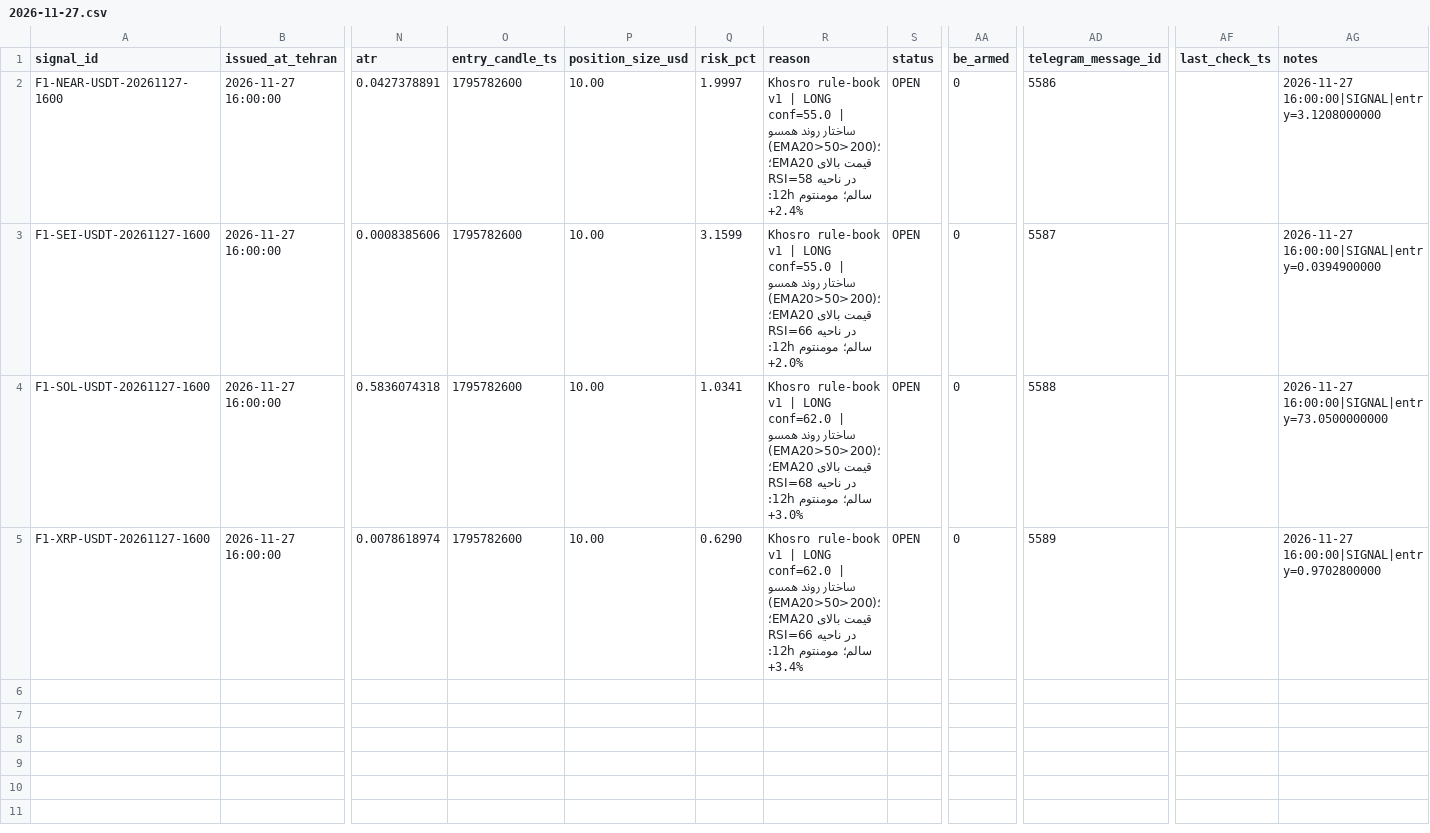
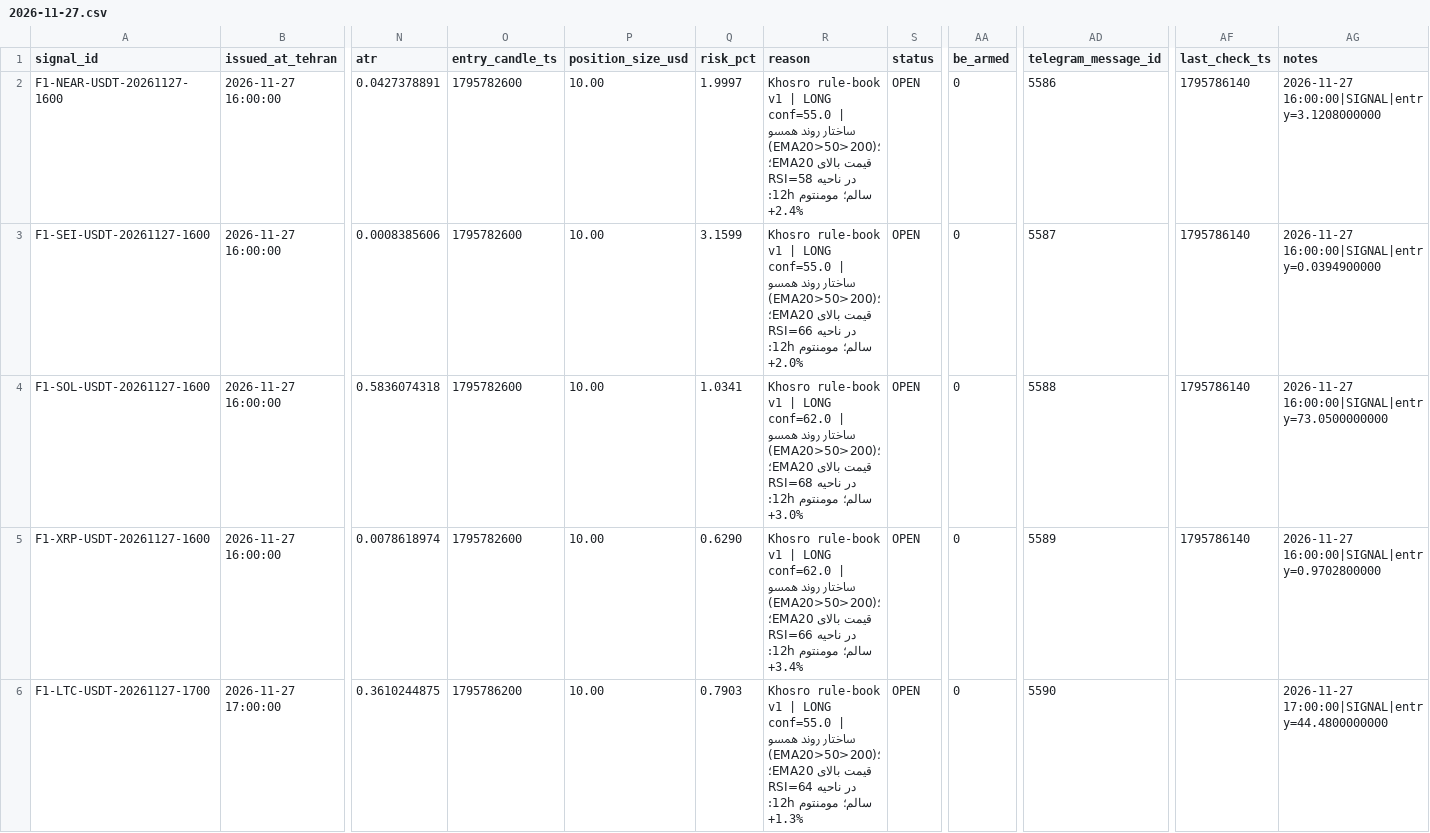
Before and after one commit to khosroabadiMehdi/PentaSignal, a CSV file: data/signals/2026-11-27.csv, drawn as a sheet; only a part is shown, gaps mark what is left out; rows hold the shown columns only; the diff names each change by its address in the sheet, - before the commit and + after, or states it on an @@ line.

```diff
--- a/data/signals/2026-11-27.csv
+++ b/data/signals/2026-11-27.csv
-AF2:AF5 (last_check_ts): (empty)
+AF2:AF5 (last_check_ts): 1795786140
+row 6: F1-LTC-USDT-20261127-1700 | 2026-11-27 17:00:00 | 0.3610244875 | 1795786200 | 10.00 | 0.7903 | Khosro rule-book v1 | LONG conf=55.0 | ساختار روند همسو (EMA20>50>200)؛ قیمت بالای EMA20؛ RSI=64 در ناحیه سالم؛ مومنتوم 12h: +1.3% | OPEN | 0 | 5590 |  | 2026-11-27 17:00:00|SIGNAL|entry=44.4800000000
```
Also changed, not shown: 22 other files.
